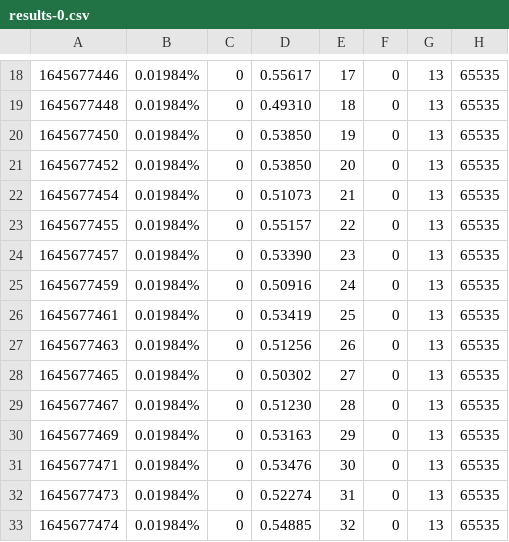
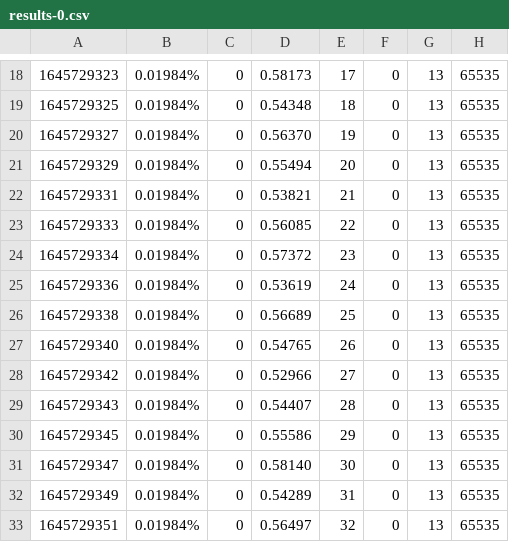
Before and after one commit to ShuoHe97/dl-apps-fuzzing, a CSV file: dl-fuzzing/results/crop/ORIG/repro/results-0.csv, drawn as a sheet; only a part is shown, gaps mark what is left out; the diff covers the shown part only.

```diff
--- a/dl-fuzzing/results/crop/ORIG/repro/results-0.csv
+++ b/dl-fuzzing/results/crop/ORIG/repro/results-0.csv
@@ -18,16 +18,16 @@
-1645677446, 0.01984%, 0, 0.55617, 17, 0, 13, 65535
-1645677448, 0.01984%, 0, 0.49310, 18, 0, 13, 65535
-1645677450, 0.01984%, 0, 0.53850, 19, 0, 13, 65535
-1645677452, 0.01984%, 0, 0.53850, 20, 0, 13, 65535
-1645677454, 0.01984%, 0, 0.51073, 21, 0, 13, 65535
-1645677455, 0.01984%, 0, 0.55157, 22, 0, 13, 65535
-1645677457, 0.01984%, 0, 0.53390, 23, 0, 13, 65535
-1645677459, 0.01984%, 0, 0.50916, 24, 0, 13, 65535
-1645677461, 0.01984%, 0, 0.53419, 25, 0, 13, 65535
-1645677463, 0.01984%, 0, 0.51256, 26, 0, 13, 65535
-1645677465, 0.01984%, 0, 0.50302, 27, 0, 13, 65535
-1645677467, 0.01984%, 0, 0.51230, 28, 0, 13, 65535
-1645677469, 0.01984%, 0, 0.53163, 29, 0, 13, 65535
-1645677471, 0.01984%, 0, 0.53476, 30, 0, 13, 65535
-1645677473, 0.01984%, 0, 0.52274, 31, 0, 13, 65535
-1645677474, 0.01984%, 0, 0.54885, 32, 0, 13, 65535
+1645729323, 0.01984%, 0, 0.58173, 17, 0, 13, 65535
+1645729325, 0.01984%, 0, 0.54348, 18, 0, 13, 65535
+1645729327, 0.01984%, 0, 0.56370, 19, 0, 13, 65535
+1645729329, 0.01984%, 0, 0.55494, 20, 0, 13, 65535
+1645729331, 0.01984%, 0, 0.53821, 21, 0, 13, 65535
+1645729333, 0.01984%, 0, 0.56085, 22, 0, 13, 65535
+1645729334, 0.01984%, 0, 0.57372, 23, 0, 13, 65535
+1645729336, 0.01984%, 0, 0.53619, 24, 0, 13, 65535
+1645729338, 0.01984%, 0, 0.56689, 25, 0, 13, 65535
+1645729340, 0.01984%, 0, 0.54765, 26, 0, 13, 65535
+1645729342, 0.01984%, 0, 0.52966, 27, 0, 13, 65535
+1645729343, 0.01984%, 0, 0.54407, 28, 0, 13, 65535
+1645729345, 0.01984%, 0, 0.55586, 29, 0, 13, 65535
+1645729347, 0.01984%, 0, 0.58140, 30, 0, 13, 65535
+1645729349, 0.01984%, 0, 0.54289, 31, 0, 13, 65535
+1645729351, 0.01984%, 0, 0.56497, 32, 0, 13, 65535
```
Also changed, not shown: 14 added rows and 54 edited cells elsewhere in this file, dl-fuzzing/results/crop/AUG/repro/results-0.csv, dl-fuzzing/results/crop/AUG/repro/results-1.csv, 38 other files.
